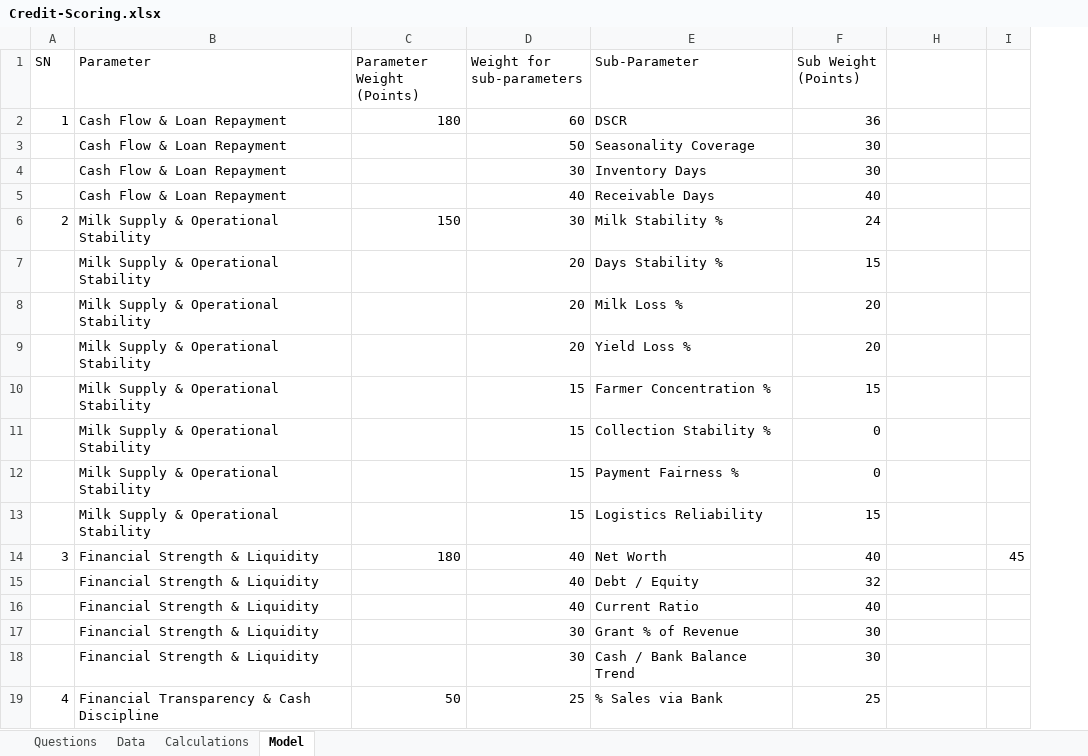
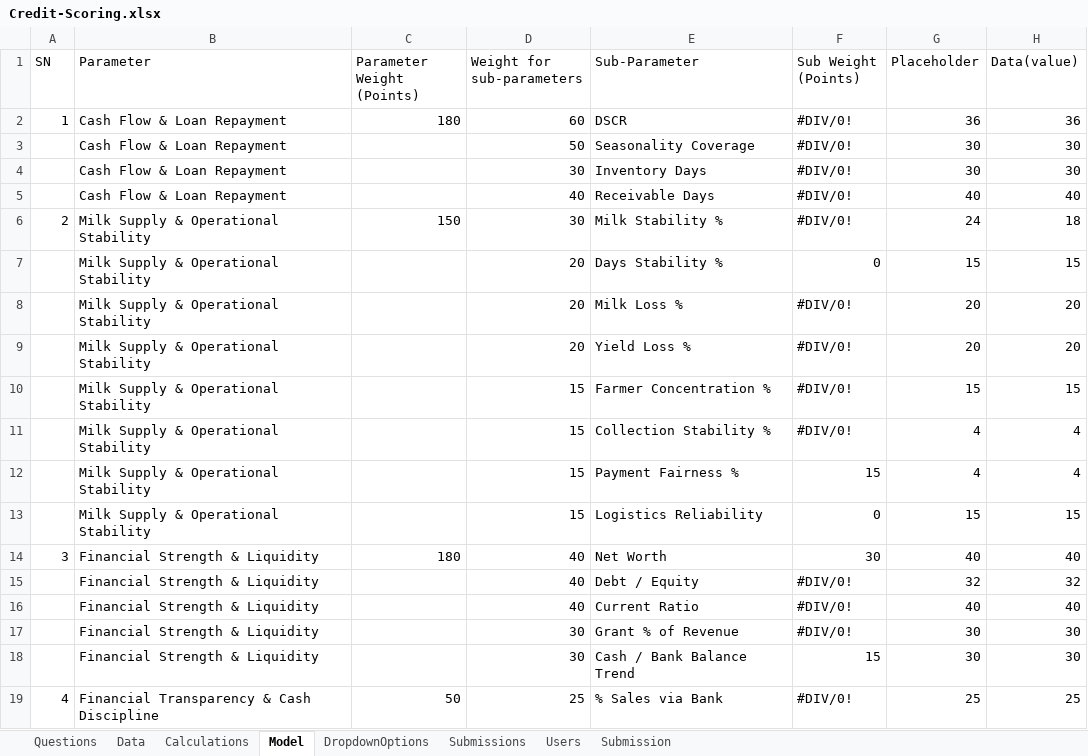
Before and after one commit to pujanjoci/Coopcreditscoring, an Excel workbook: Credit-Scoring.xlsx, sheet Model, drawn as a sheet; only a part is shown; values as stored, in another font and other column widths than the file's, no cell formats; charts and pictures and conditional formats and table styles not drawn; removed rows and columns are numbered as before the commit, all else as after; the diff covers the shown part only; the diff names each change by its address in the sheet, - before the commit and + after, or states it on an @@ line.

```diff
--- a/Credit-Scoring.xlsx (sheet Model)
+++ b/Credit-Scoring.xlsx (sheet Model)
+sheet tab: DropdownOptions
+sheet tab: Submissions
+sheet tab: Users
+sheet tab: Submission
@@ column G (Placeholder) unhidden, rows 2-19: 36 | 30 | 30 | 40 | 24 | 15 | 20 | 20 | 15 | 4 | 4 | 15 | 40 | 32 | 40 | 30 | 30 | 25 @@
-column I, row 14: 45
-H1: (empty)
+H1: Data(value)
-F2 (Sub Weight (Points)): 36
+F2 (Sub Weight (Points)): #DIV/0!
-H2 (Data(value)): (empty)
+H2 (Data(value)): 36
-F3:F4 (Sub Weight (Points)): 30
+F3:F4 (Sub Weight (Points)): #DIV/0!
-H3:H4 (Data(value)): (empty)
+H3:H4 (Data(value)): 30
-F5 (Sub Weight (Points)): 40
+F5 (Sub Weight (Points)): #DIV/0!
-H5 (Data(value)): (empty)
+H5 (Data(value)): 40
-F6 (Sub Weight (Points)): 24
+F6 (Sub Weight (Points)): #DIV/0!
-H6 (Data(value)): (empty)
+H6 (Data(value)): 18
-F7 (Sub Weight (Points)): 15
+F7 (Sub Weight (Points)): 0
-H7 (Data(value)): (empty)
+H7 (Data(value)): 15
-F8:F9 (Sub Weight (Points)): 20
+F8:F9 (Sub Weight (Points)): #DIV/0!
-H8:H9 (Data(value)): (empty)
+H8:H9 (Data(value)): 20
-F10 (Sub Weight (Points)): 15
+F10 (Sub Weight (Points)): #DIV/0!
-H10 (Data(value)): (empty)
+H10 (Data(value)): 15
-F11 (Sub Weight (Points)): 0
+F11 (Sub Weight (Points)): #DIV/0!
-H11:H12 (Data(value)): (empty)
+H11:H12 (Data(value)): 4
-F12 (Sub Weight (Points)): 0
+F12 (Sub Weight (Points)): 15
-F13 (Sub Weight (Points)): 15
+F13 (Sub Weight (Points)): 0
-H13 (Data(value)): (empty)
+H13 (Data(value)): 15
-F14 (Sub Weight (Points)): 40
+F14 (Sub Weight (Points)): 30
-H14 (Data(value)): (empty)
+H14 (Data(value)): 40
-F15 (Sub Weight (Points)): 32
+F15 (Sub Weight (Points)): #DIV/0!
-H15 (Data(value)): (empty)
+H15 (Data(value)): 32
-F16 (Sub Weight (Points)): 40
+F16 (Sub Weight (Points)): #DIV/0!
-H16 (Data(value)): (empty)
+H16 (Data(value)): 40
-F17 (Sub Weight (Points)): 30
+F17 (Sub Weight (Points)): #DIV/0!
-H17:H18 (Data(value)): (empty)
+H17:H18 (Data(value)): 30
-F18 (Sub Weight (Points)): 30
+F18 (Sub Weight (Points)): 15
-F19 (Sub Weight (Points)): 25
+F19 (Sub Weight (Points)): #DIV/0!
-H19 (Data(value)): (empty)
+H19 (Data(value)): 25
```
Also changed, not shown: 55 edited cells elsewhere in this sheet, sheet Data, sheet Calculations, sheet Questions, cell formats, formulas that keep their value, hidden cells, charts or pictures, 21 other files.
